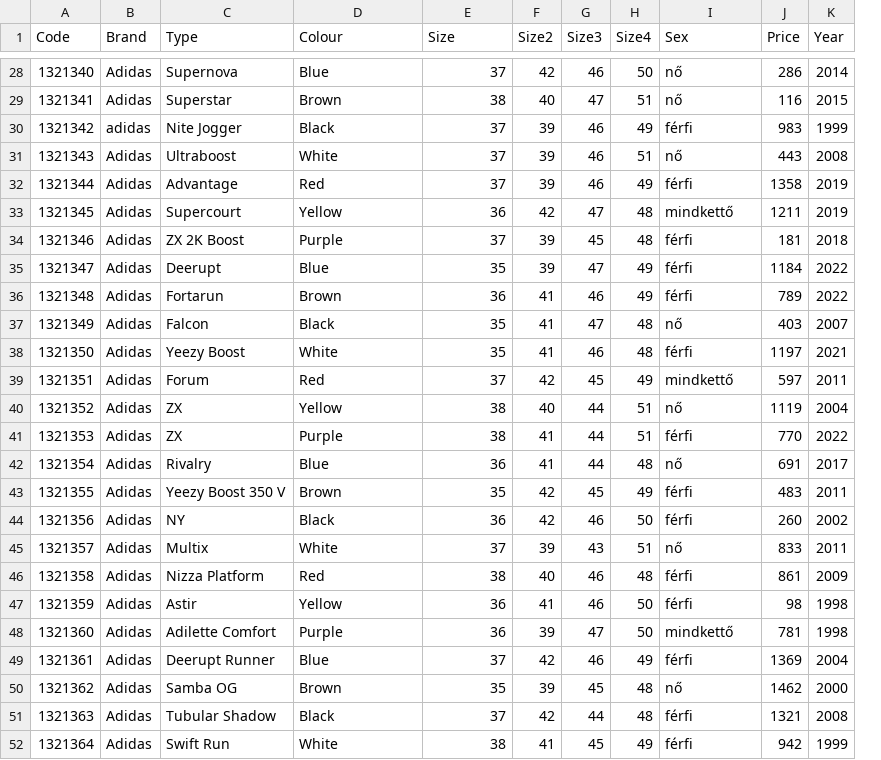
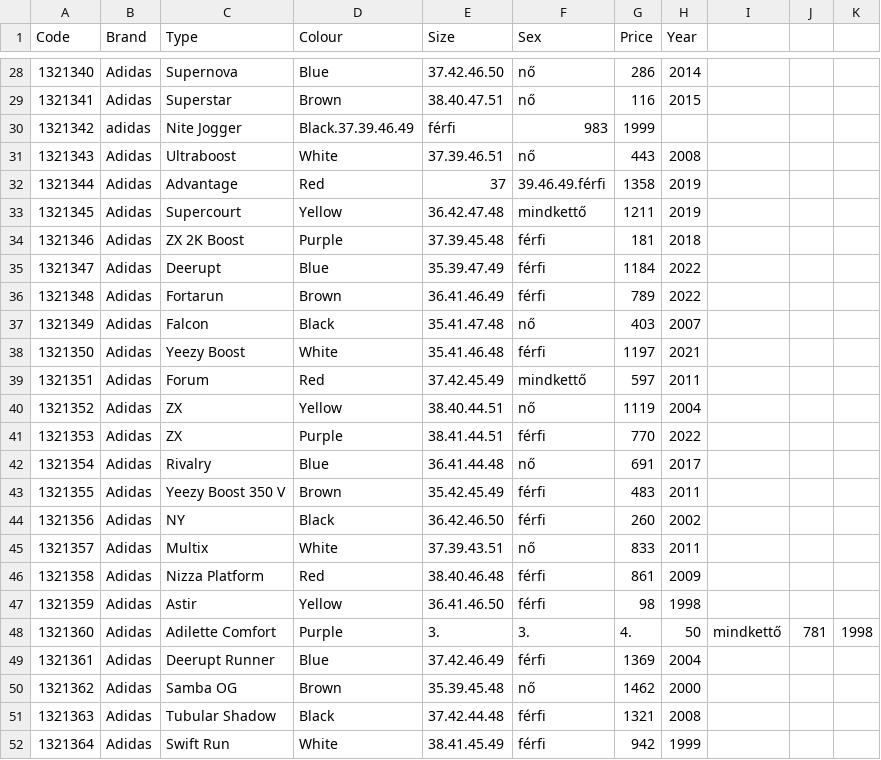
Before and after one commit to fabrykevin/Python-projekt, a CSV file: Sneaker.csv, drawn as a sheet; only a part is shown, gaps mark what is left out; removed rows and columns are numbered as before the commit, all else as after; the diff covers the shown part only; the diff names each change by its address in the sheet, - before the commit and + after, or states it on an @@ line.

```diff
--- a/Sneaker.csv
+++ b/Sneaker.csv
-column F (Size2), rows 28-52: 42 | 40 | 39 | 39 | 39 | 42 | 39 | 39 | 41 | 41 | 41 | 42 | 40 | 41 | 41 | 42 | 42 | 39 | 40 | 41 | 39 | 42 | 39 | 42 | 41
-column G (Size3), rows 28-52: 46 | 47 | 46 | 46 | 46 | 47 | 45 | 47 | 46 | 47 | 46 | 45 | 44 | 44 | 44 | 45 | 46 | 43 | 46 | 46 | 47 | 46 | 45 | 44 | 45
-column H (Size4), rows 28-52: 50 | 51 | 49 | 51 | 49 | 48 | 48 | 49 | 49 | 48 | 48 | 49 | 51 | 51 | 48 | 49 | 50 | 51 | 48 | 50 | 50 | 49 | 48 | 48 | 49
+column I, row 48: mindkettő
+column J, row 48: 781
+column K, row 48: 1998
-E28 (Size): 37
+E28 (Size): 37.42.46.50
-E29 (Size): 38
+E29 (Size): 38.40.47.51
-D30 (Colour): Black
+D30 (Colour): Black.37.39.46.49
-E30 (Size): 37
+E30 (Size): férfi
-F30 (Sex): férfi
+F30 (Sex): 983
-G30 (Price): 983
+G30 (Price): 1999
-H30 (Year): 1999
+H30 (Year): (empty)
-E31 (Size): 37
+E31 (Size): 37.39.46.51
-F32 (Sex): férfi
+F32 (Sex): 39.46.49.férfi
-E33 (Size): 36
+E33 (Size): 36.42.47.48
-E34 (Size): 37
+E34 (Size): 37.39.45.48
-E35 (Size): 35
+E35 (Size): 35.39.47.49
-E36 (Size): 36
+E36 (Size): 36.41.46.49
-E37 (Size): 35
+E37 (Size): 35.41.47.48
-E38 (Size): 35
+E38 (Size): 35.41.46.48
-E39 (Size): 37
+E39 (Size): 37.42.45.49
-E40 (Size): 38
+E40 (Size): 38.40.44.51
-E41 (Size): 38
+E41 (Size): 38.41.44.51
-E42 (Size): 36
+E42 (Size): 36.41.44.48
-E43 (Size): 35
+E43 (Size): 35.42.45.49
-E44 (Size): 36
+E44 (Size): 36.42.46.50
-E45 (Size): 37
+E45 (Size): 37.39.43.51
-E46 (Size): 38
+E46 (Size): 38.40.46.48
-E47 (Size): 36
+E47 (Size): 36.41.46.50
-E48 (Size): 36
+E48 (Size): 3.
-F48 (Sex): mindkettő
+F48 (Sex): 3.
-G48 (Price): 781
+G48 (Price): 4.
-H48 (Year): 1998
+H48 (Year): 50
-E49 (Size): 37
+E49 (Size): 37.42.46.49
-E50 (Size): 35
+E50 (Size): 35.39.45.48
-E51 (Size): 37
+E51 (Size): 37.42.44.48
-E52 (Size): 38
+E52 (Size): 38.41.45.49
```
Also changed, not shown: 127 edited cells elsewhere in this file.
